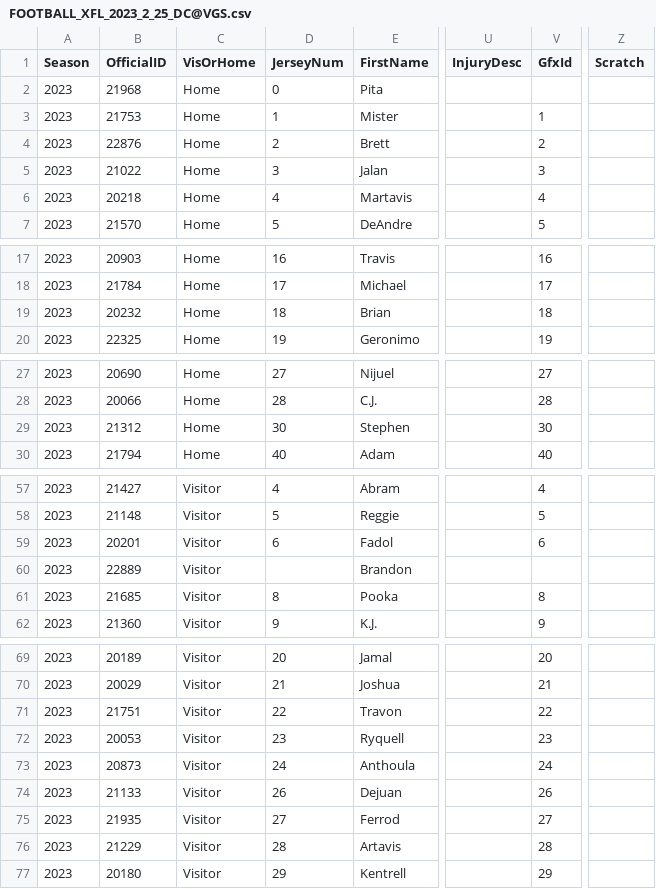
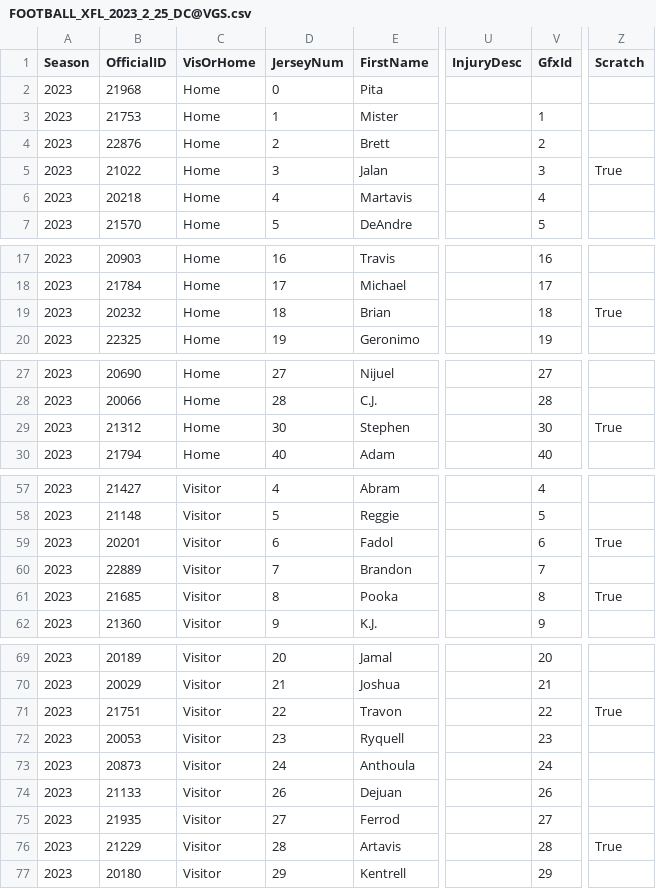
Before and after one commit to armstjc/xfl-2023-data-repository, a CSV file: player_info/participation_data/csv/FOOTBALL_XFL_2023_2_25_DC@VGS.csv, drawn as a sheet; only a part is shown, gaps mark what is left out; the diff covers the shown part only; the diff names each change by its address in the sheet, - before the commit and + after, or states it on an @@ line.

```diff
--- a/player_info/participation_data/csv/FOOTBALL_XFL_2023_2_25_DC@VGS.csv
+++ b/player_info/participation_data/csv/FOOTBALL_XFL_2023_2_25_DC@VGS.csv
-Z5 (Scratch): (empty)
+Z5 (Scratch): True
-Z19 (Scratch): (empty)
+Z19 (Scratch): True
-Z29 (Scratch): (empty)
+Z29 (Scratch): True
-Z59 (Scratch): (empty)
+Z59 (Scratch): True
-D60 (JerseyNum): (empty)
+D60 (JerseyNum): 7
-V60 (GfxId): (empty)
+V60 (GfxId): 7
-Z61 (Scratch): (empty)
+Z61 (Scratch): True
-Z71 (Scratch): (empty)
+Z71 (Scratch): True
-Z76 (Scratch): (empty)
+Z76 (Scratch): True
```
Also changed, not shown: 3 edited cells elsewhere in this file, game_stats/player/csv/2023_xfl_player_game_stats.csv, game_stats/player/raw/csv/FOOTBALL_XFL_2023_2_25_DC@VGS.csv, 43 other files.
